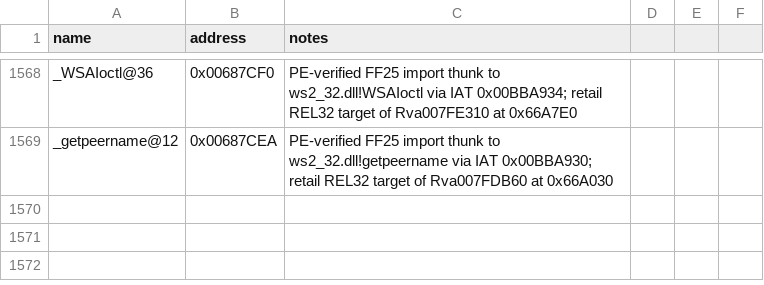
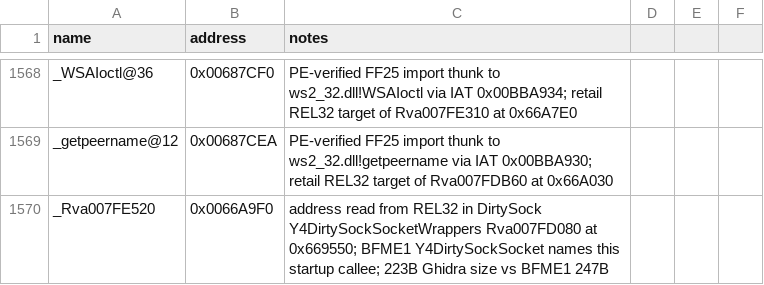
Before and after one commit to NotNBR/Open-BFME-2, a CSV file: reverse/symbols.csv, drawn as a sheet; only a part is shown, gaps mark what is left out.

Commit message:
Recover module create _Rva007FD080 (0x669550, 210B) via BFME1 exact source
Starts worker thread, registers idle pump, clears xmap table, then
WSAStartup and byte-swaps version word. Adds FE520 startup pin.

```diff
--- a/reverse/symbols.csv
+++ b/reverse/symbols.csv
@@ -1569 +1569,2 @@ _WSAIoctl@36,0x00687CF0,PE-verified FF25 import thunk to ws2_32.dll!WSAIoctl via
 _getpeername@12,0x00687CEA,PE-verified FF25 import thunk to ws2_32.dll!getpeername via IAT 0x00BBA930; retail REL32 target of Rva007FDB60 at 0x66A030
+_Rva007FE520,0x0066A9F0,address read from REL32 in DirtySock Y4DirtySockSocketWrappers Rva007FD080 at 0x669550; BFME1 Y4DirtySockSocket names this startup callee; 223B Ghidra size vs BFME1 247B
```
Also changed, not shown: 2 other files.
